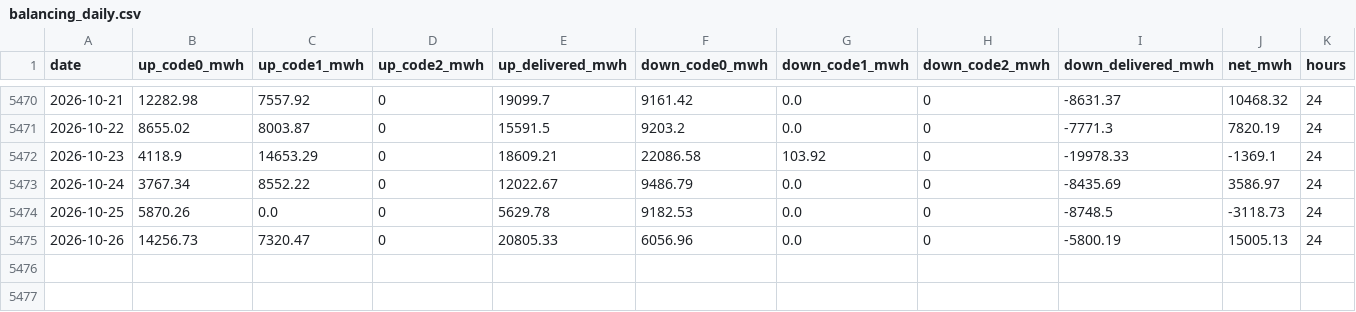
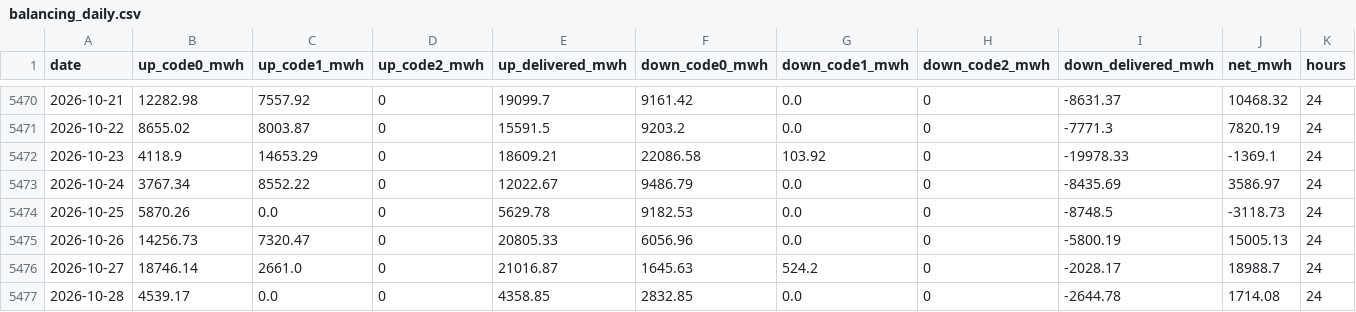
Before and after one commit to mervebozkurt35/tr-power-lab, a CSV file: data/processed/balancing_daily.csv, drawn as a sheet; only a part is shown, gaps mark what is left out; the diff names each change by its address in the sheet, - before the commit and + after, or states it on an @@ line.

```diff
--- a/data/processed/balancing_daily.csv
+++ b/data/processed/balancing_daily.csv
+row 5476: 2026-10-27 | 18746.14 | 2661.0 | 0 | 21016.87 | 1645.63 | 524.2 | 0 | -2028.17 | 18988.7 | 24
+row 5477: 2026-10-28 | 4539.17 | 0.0 | 0 | 4358.85 | 2832.85 | 0.0 | 0 | -2644.78 | 1714.08 | 24
```
Also changed, not shown: data/processed/gas_daily.csv, data/processed/line_events.csv, 12 other files.
